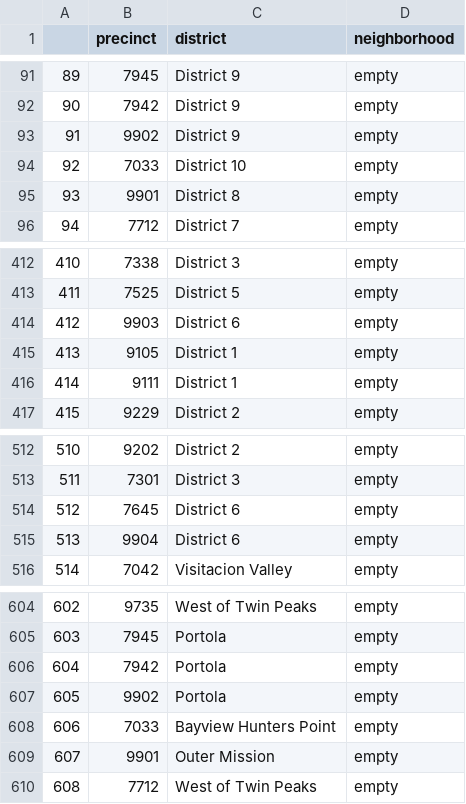
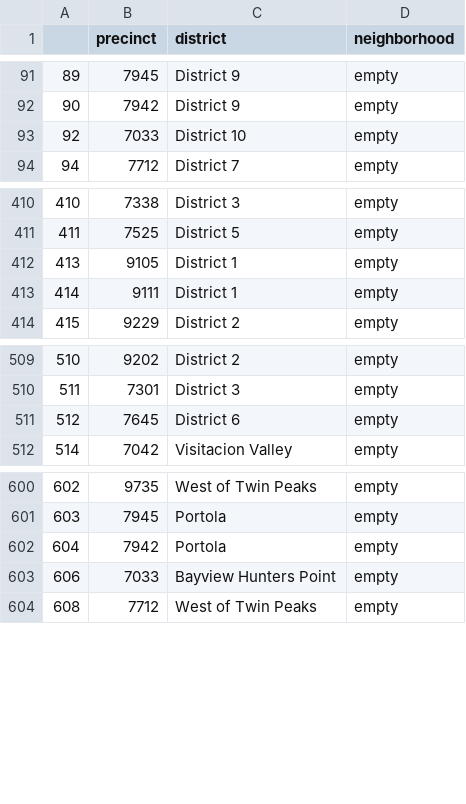
Before and after one commit to MissionLocal/2024-election, a CSV file: docs/explorer/data/lookup.csv, drawn as a sheet; only a part is shown, gaps mark what is left out.

```diff
--- a/docs/explorer/data/lookup.csv
+++ b/docs/explorer/data/lookup.csv
@@ -92,5 +92,3 @@
 90,7942,District 9,empty
-91,9902,District 9,empty
 92,7033,District 10,empty
-93,9901,District 8,empty
 94,7712,District 7,empty
@@ -413,3 +411,2 @@
 411,7525,District 5,empty
-412,9903,District 6,empty
 413,9105,District 1,empty
@@ -514,3 +511,2 @@
 512,7645,District 6,empty
-513,9904,District 6,empty
 514,7042,Visitacion Valley,empty
@@ -606,5 +602,3 @@
 604,7942,Portola,empty
-605,9902,Portola,empty
 606,7033,Bayview Hunters Point,empty
-607,9901,Outer Mission,empty
 608,7712,West of Twin Peaks,empty
```
Also changed, not shown: 25 other files.
